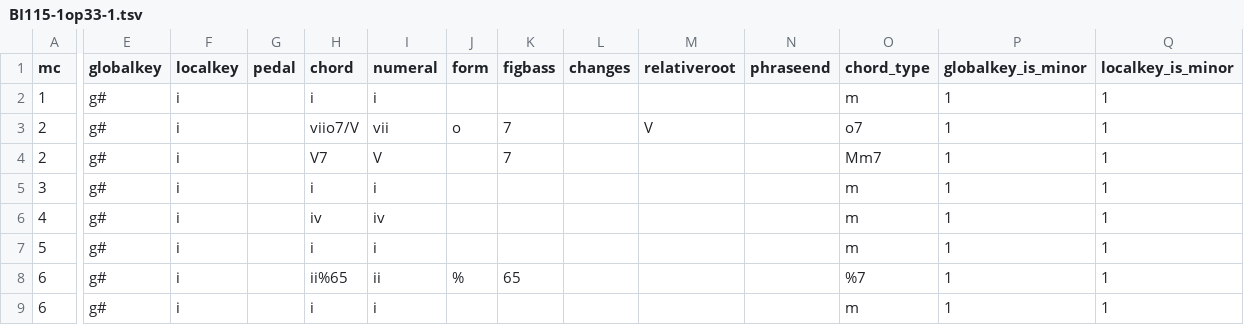
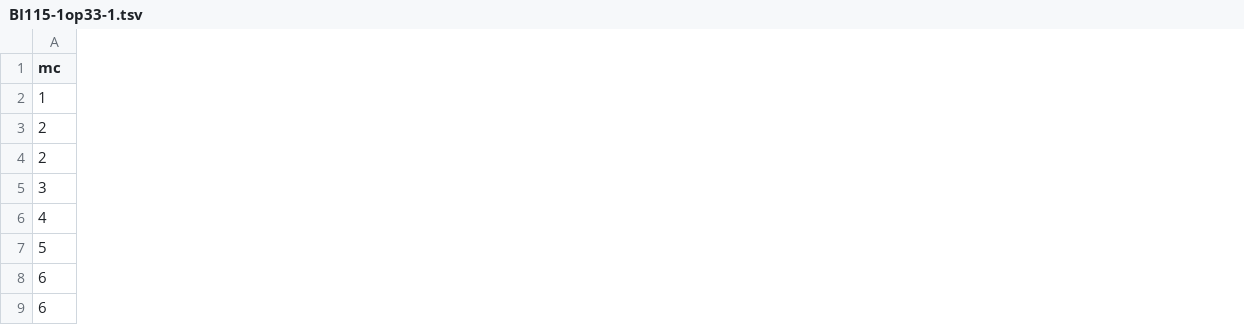
Before and after one commit to DCMLab/chopin_mazurkas, a TSV file: harmonies/BI115-1op33-1.tsv, drawn as a sheet; only a part is shown, gaps mark what is left out; the diff covers the shown part only; the diff names each change by its address in the sheet, - before the commit and + after, or states it on an @@ line.

```diff
--- a/harmonies/BI115-1op33-1.tsv
+++ b/harmonies/BI115-1op33-1.tsv
-column E (globalkey), rows 2-9: all g#
-column F (localkey), rows 2-9: all i
-column G (pedal), empty
-column H (chord), rows 2-9: i | viio7/V | V7 | i | iv | i | ii%65 | i
-column I (numeral), rows 2-9: i | vii | V | i | iv | i | ii | i
-column J (form), rows 3-8: o |  |  |  |  | %
-column K (figbass), rows 3-8: 7 | 7 |  |  |  | 65
-column L (changes), empty
-column M (relativeroot), row 3: V
-column N (phraseend), empty
-column O (chord_type), rows 2-9: m | o7 | Mm7 | m | m | m | %7 | m
-column P (globalkey_is_minor), rows 2-9: all 1
-column Q (localkey_is_minor), rows 2-9: all 1
```
Also changed, not shown: 4 removed columns elsewhere in this file, harmonies/BI153-3op56-3.tsv, harmonies/BI60-2op06-2.tsv, 53 other files.
